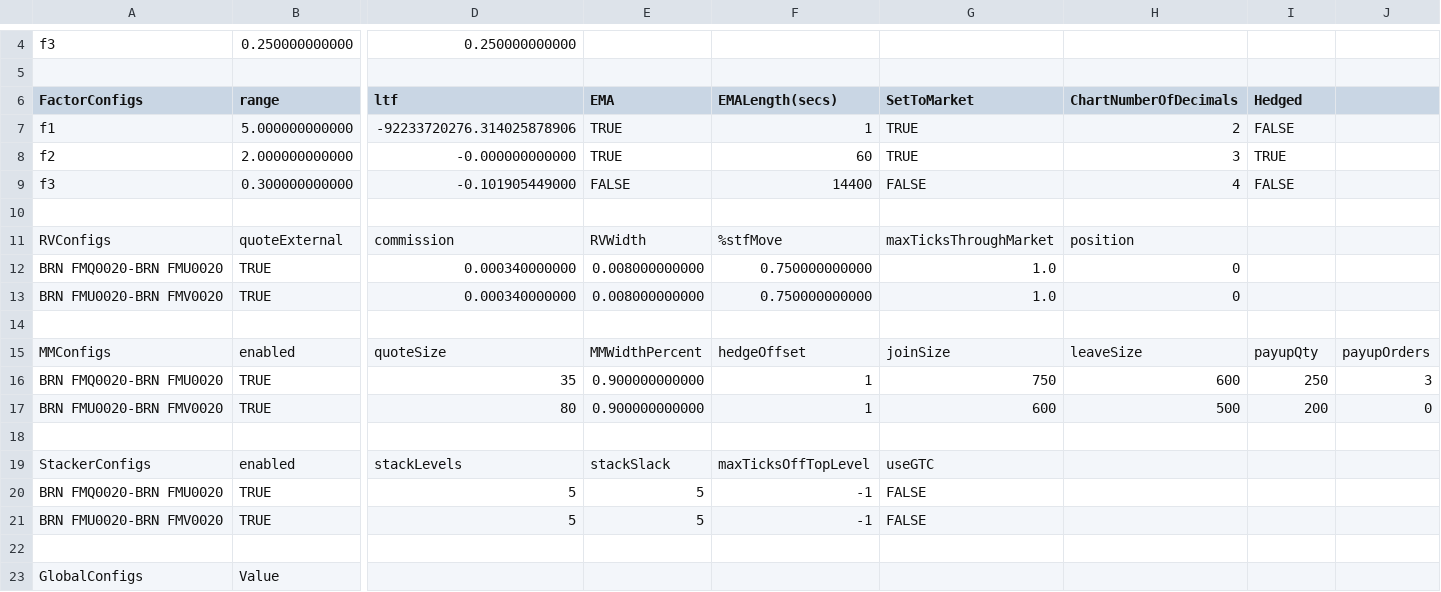
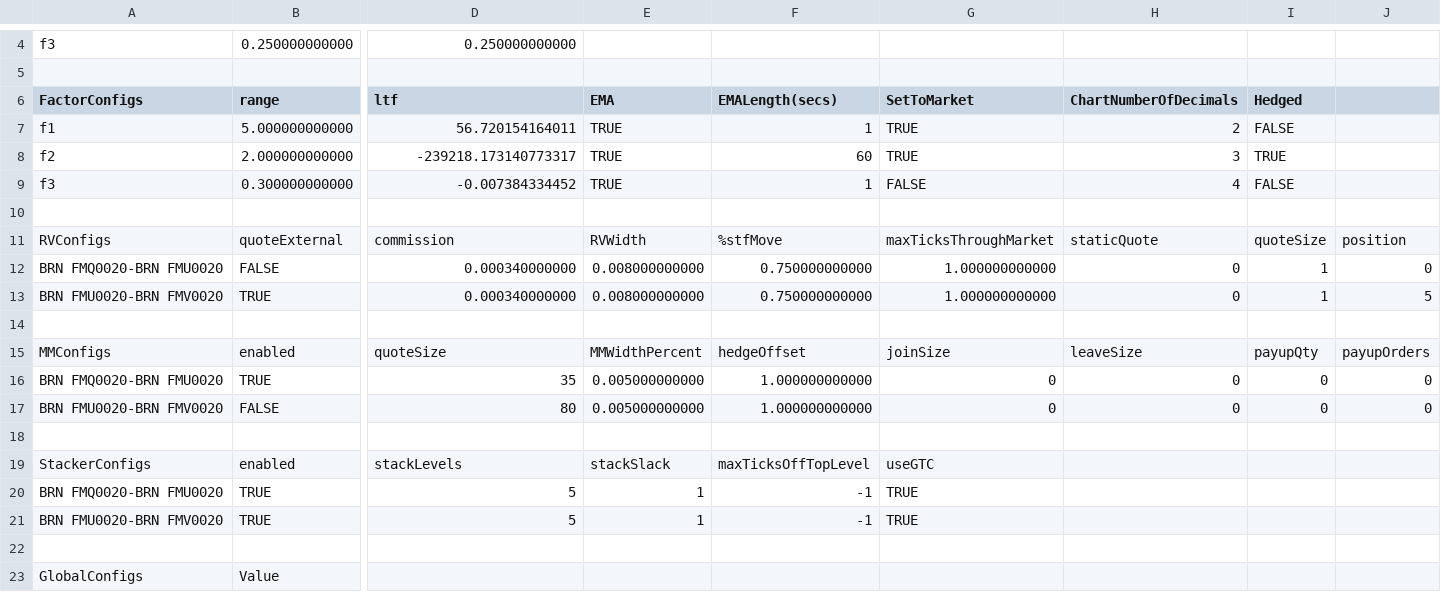
Before and after one commit to kzhdev/strats, a CSV file: config/minimal/BRN_small_model.csv, drawn as a sheet; only a part is shown, gaps mark what is left out; the diff covers the shown part only; the diff names each change by its address in the sheet, - before the commit and + after, or states it on an @@ line.

```diff
--- a/config/minimal/BRN_small_model.csv
+++ b/config/minimal/BRN_small_model.csv
-D7 (ltf): -92233720276.314025878906
+D7 (ltf): 56.720154164011
-D8 (ltf): -0.000000000000
+D8 (ltf): -239218.173140773317
-D9 (ltf): -0.101905449000
+D9 (ltf): -0.007384334452
-E9 (EMA): FALSE
+E9 (EMA): TRUE
-F9 (EMALength(secs)): 14400
+F9 (EMALength(secs)): 1
-H11 (ChartNumberOfDecimals): position
+H11 (ChartNumberOfDecimals): staticQuote
-I11 (Hedged): (empty)
+I11 (Hedged): quoteSize
-J11: (empty)
+J11: position
-B12 (range): TRUE
+B12 (range): FALSE
-G12:G13 (SetToMarket): 1.0
+G12:G13 (SetToMarket): 1.000000000000
-I12:I13 (Hedged): (empty)
+I12:I13 (Hedged): 1
-J12: (empty)
+J12: 0
-J13: (empty)
+J13: 5
-E16:E17 (EMA): 0.900000000000
+E16:E17 (EMA): 0.005000000000
-F16:F17 (EMALength(secs)): 1
+F16:F17 (EMALength(secs)): 1.000000000000
-G16 (SetToMarket): 750
+G16 (SetToMarket): 0
-H16 (ChartNumberOfDecimals): 600
+H16 (ChartNumberOfDecimals): 0
-I16 (Hedged): 250
+I16 (Hedged): 0
-J16: 3
+J16: 0
-B17 (range): TRUE
+B17 (range): FALSE
-G17 (SetToMarket): 600
+G17 (SetToMarket): 0
-H17 (ChartNumberOfDecimals): 500
+H17 (ChartNumberOfDecimals): 0
-I17 (Hedged): 200
+I17 (Hedged): 0
-E20:E21 (EMA): 5
+E20:E21 (EMA): 1
-G20:G21 (SetToMarket): FALSE
+G20:G21 (SetToMarket): TRUE
```
Also changed, not shown: 13 edited cells elsewhere in this file, config/minimal/omports.csv, config/minimal_cme_2/CME_small_model.csv, 12 other files.
